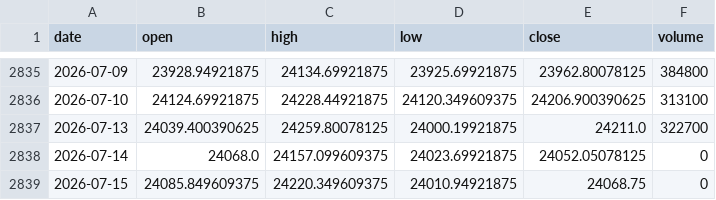
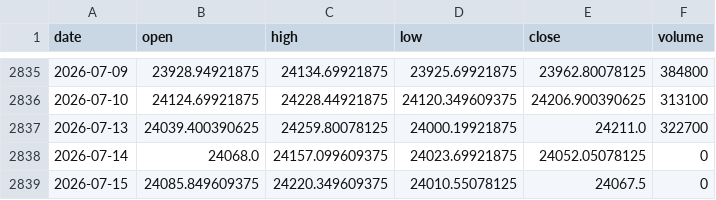
Before and after one commit to zetaaztra/David-ML, a CSV file: data/nifty_daily.csv, drawn as a sheet; only a part is shown, gaps mark what is left out.

Commit message:
Auto-sync: Market data update 2026-07-15 09:33

```diff
--- a/data/nifty_daily.csv
+++ b/data/nifty_daily.csv
@@ -2838,2 +2838,2 @@ date,open,high,low,close,volume
 2026-07-14,24068.0,24157.099609375,24023.69921875,24052.05078125,0
-2026-07-15,24085.849609375,24220.349609375,24010.94921875,24068.75,0
+2026-07-15,24085.849609375,24220.349609375,24010.55078125,24067.5,0
```
Also changed, not shown: data/vix_daily.csv.
